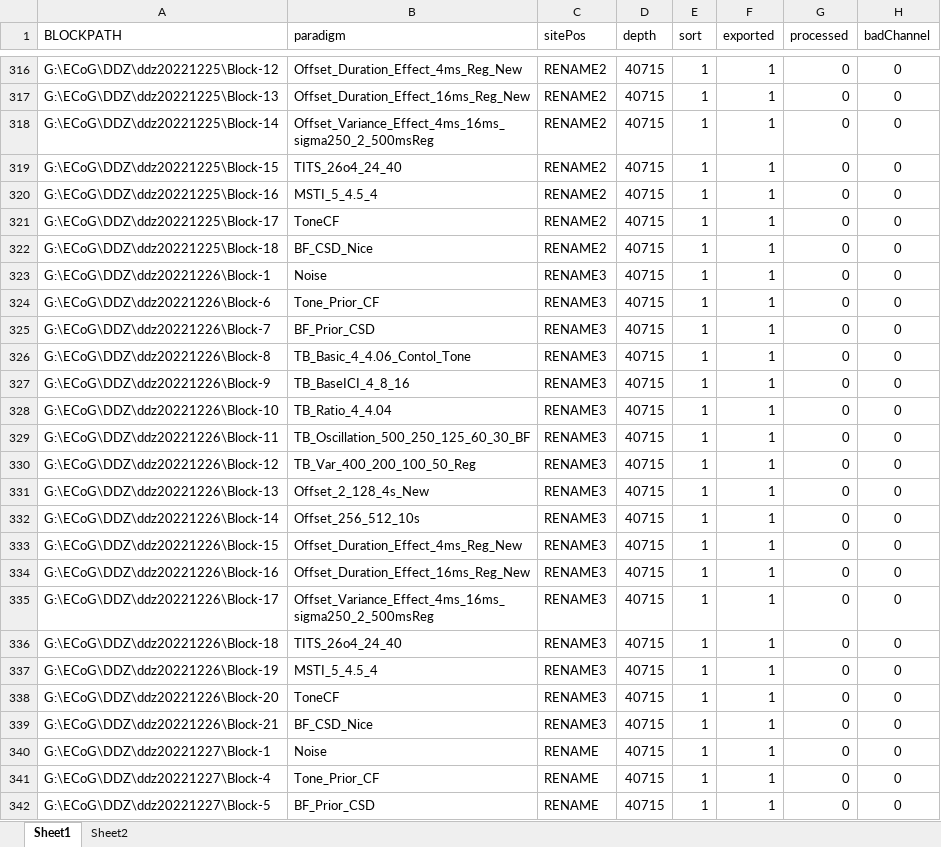
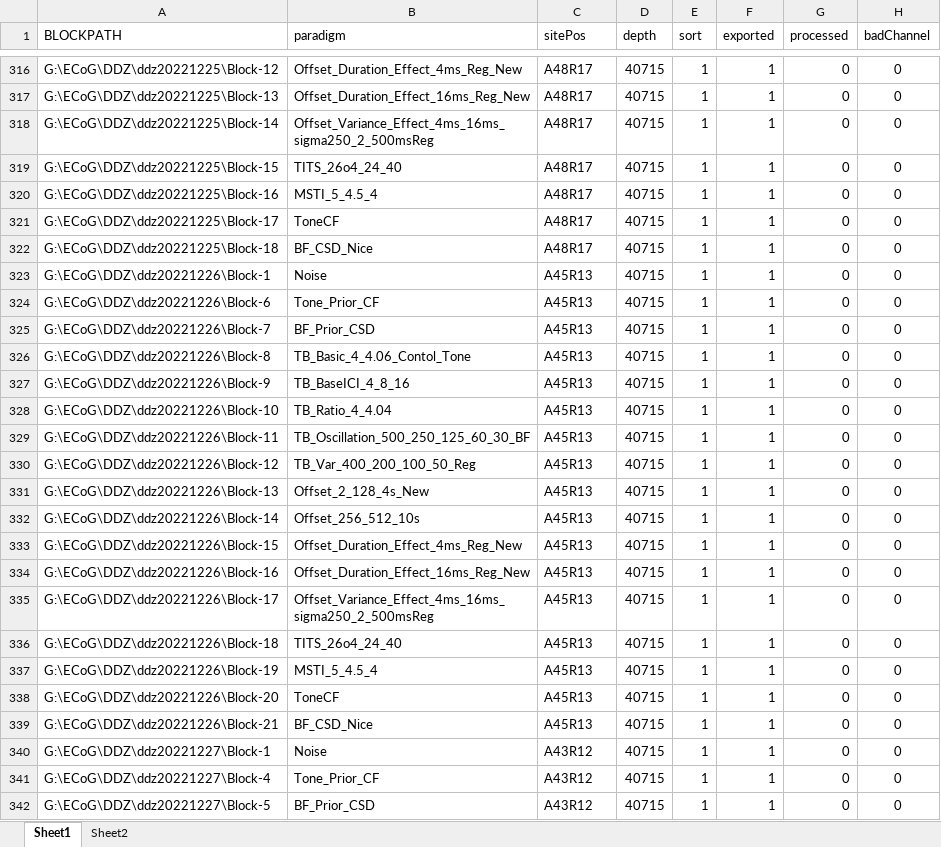
Before and after one commit to springZJU/MultiChanProcess, an Excel workbook: utils/MLA_New_DDZ_Recording.xlsx, sheet Sheet1, drawn as a sheet; only a part is shown, gaps mark what is left out; values as stored, in another font and other column widths than the file's, no borders; the diff covers the shown part only; the diff names each change by its address in the sheet, - before the commit and + after, or states it on an @@ line.

```diff
--- a/utils/MLA_New_DDZ_Recording.xlsx (sheet Sheet1)
+++ b/utils/MLA_New_DDZ_Recording.xlsx (sheet Sheet1)
-C316:C322 (sitePos): RENAME2
+C316:C322 (sitePos): A48R17
-C323:C339 (sitePos): RENAME3
+C323:C339 (sitePos): A45R13
-C340:C342 (sitePos): RENAME
+C340:C342 (sitePos): A43R12
```
Also changed, not shown: 41 edited cells elsewhere in this sheet, config/MLA_CTLConfig.xlsx, corelDraw/MLA_DDZ_NeuronSelect.xlsx, 42 other files.
